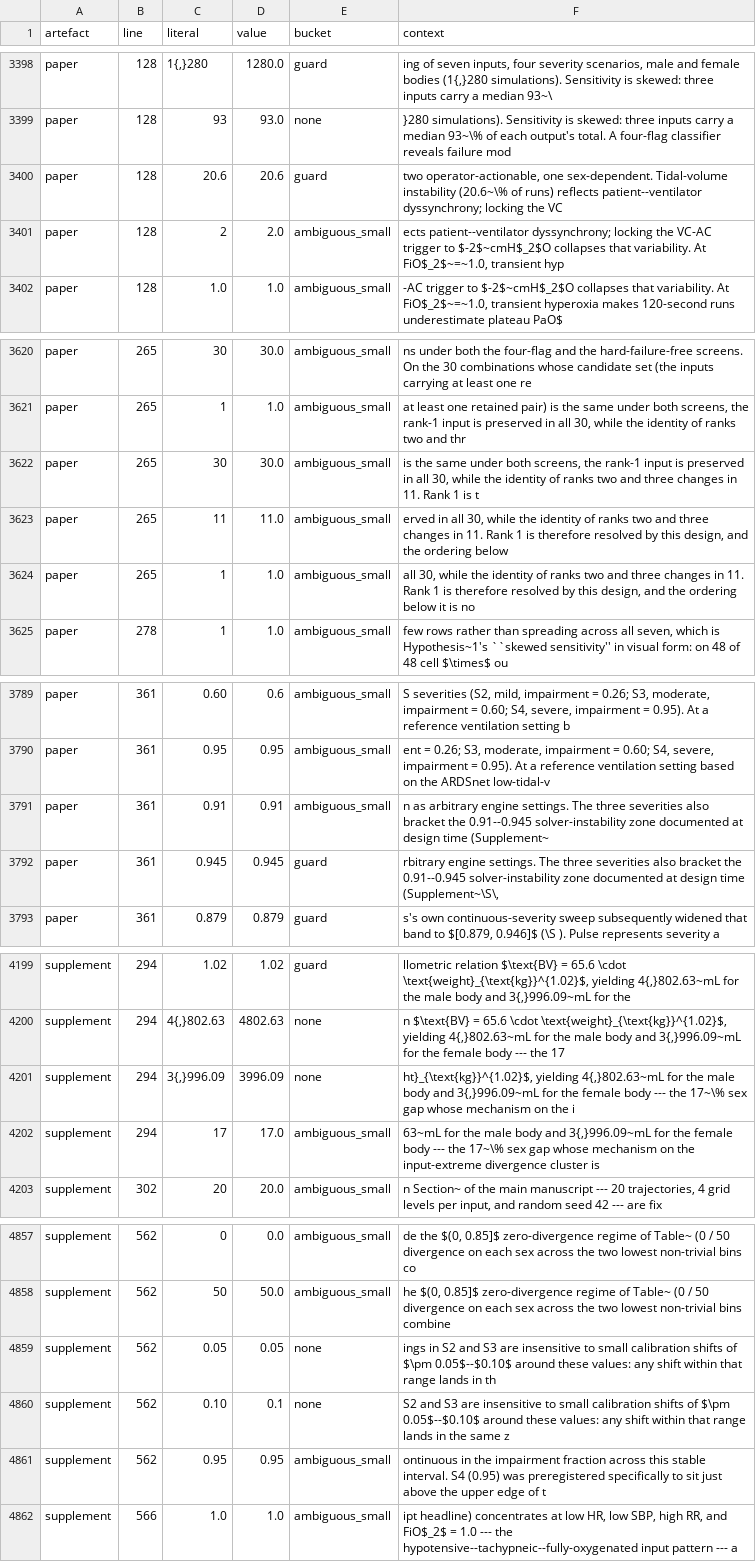
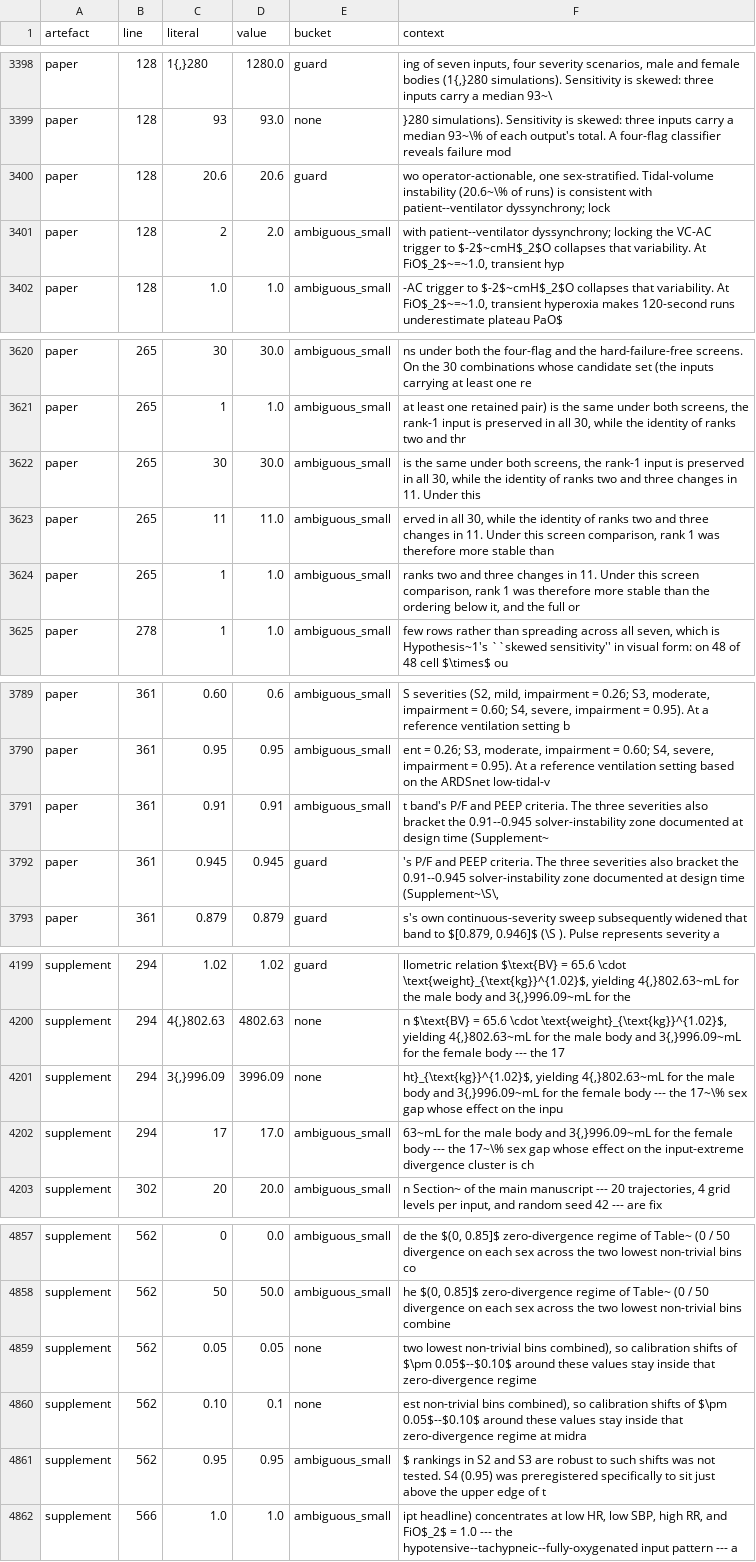
Before and after one commit to sadc-lab/pulse_reliability_atlas, a CSV file: results/number_audit/inventory.csv, drawn as a sheet; only a part is shown, gaps mark what is left out; the diff covers the shown part only; the diff names each change by its address in the sheet, - before the commit and + after, or states it on an @@ line.

Commit message:
[AUDIT] Refresh the number inventory after d6d419d: context excerpts only, no literal added or removed
scripts/audit_number_inventory.py re-run after d6d419d. summary.json is
byte-identical, so every per-document total and retained count is unchanged.

The diff rewrites 20 rows of inventory.csv, 4 of masked_by_rule.csv and 2 of
residue_by_literal.csv. In every one only the quoted context excerpt changed,
because a reworded sentence sits within 60 characters of an existing literal:
inventory rows at paper L128, L265, L304, L325, L361 and supplement L294,
L562, L726, L1042, L1138, L1147; masked rows at paper L270 and supplement
L166, L1052, L1147. Checked by stripping the context column from both
versions and comparing the sorted rows: identical for all three files. The
comparison was calibrated first: altering one literal in a copy makes it
report a difference.

The one digit d6d419d adds to paper.tex, the subscript of FiO$_2$ in the new
Methods sentence, is never tokenised: the number pattern's look-behind
rejects a digit preceded by a word character, here the underscore of $_2$.

```diff
--- a/results/number_audit/inventory.csv
+++ b/results/number_audit/inventory.csv
-F3400 (context): two operator-actionable, one sex-dependent. Tidal-volume instability (20.6~\% of runs) reflects patient--ventilator dyssynchrony; locking the VC
+F3400 (context): wo operator-actionable, one sex-stratified. Tidal-volume instability (20.6~\% of runs) is consistent with patient--ventilator dyssynchrony; lock
-F3401 (context): ects patient--ventilator dyssynchrony;…
+F3401 (context): with patient--ventilator dyssynchrony;…
-F3622 (context): …in 11. Rank 1 is t
+F3622 (context): …in 11. Under this
-F3623 (context): …in 11. Rank 1 is therefore resolved by this design, and the ordering below
+F3623 (context): …in 11. Under this screen comparison, rank 1 was therefore more stable than
-F3624 (context): all 30, while the identity of ranks two and three changes in 11. Rank 1 is therefore resolved by this design, and the ordering below it is no
+F3624 (context): ranks two and three changes in 11. Under this screen comparison, rank 1 was therefore more stable than the ordering below it, and the full or
-F3791 (context): n as arbitrary engine settings. The three…
+F3791 (context): t band's P/F and PEEP criteria. The three…
-F3792 (context): rbitrary engine settings. The three…
+F3792 (context): 's P/F and PEEP criteria. The three…
-F4201 (context): …gap whose mechanism on the i
+F4201 (context): …gap whose effect on the inpu
-F4202 (context): …gap whose mechanism on the input-extreme divergence cluster is
+F4202 (context): …gap whose effect on the input-extreme divergence cluster is ch
-F4859 (context): ings in S2 and S3 are insensitive to small calibration shifts of $\pm 0.05$--$0.10$ around these values: any shift within that range lands in th
+F4859 (context): two lowest non-trivial bins combined), so calibration shifts of $\pm 0.05$--$0.10$ around these values stay inside that zero-divergence regime
-F4860 (context): S2 and S3 are insensitive to small calibration shifts of $\pm 0.05$--$0.10$ around these values: any shift within that range lands in the same z
+F4860 (context): est non-trivial bins combined), so calibration shifts of $\pm 0.05$--$0.10$ around these values stay inside that zero-divergence regime at midra
-F4861 (context): ontinuous in the impairment fraction across this stable interval. S4 (0.95)…
+F4861 (context): $ rankings in S2 and S3 are robust to such shifts was not tested. S4 (0.95)…
```
Also changed, not shown: 8 edited cells elsewhere in this file, results/number_audit/masked_by_rule.csv, results/number_audit/residue_by_literal.csv.
